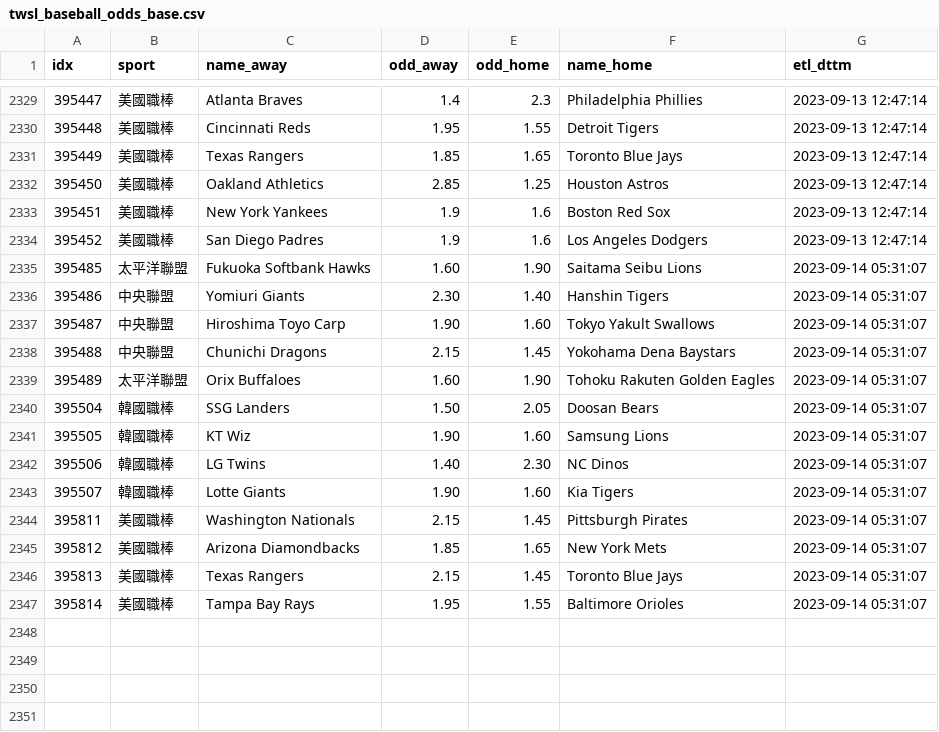
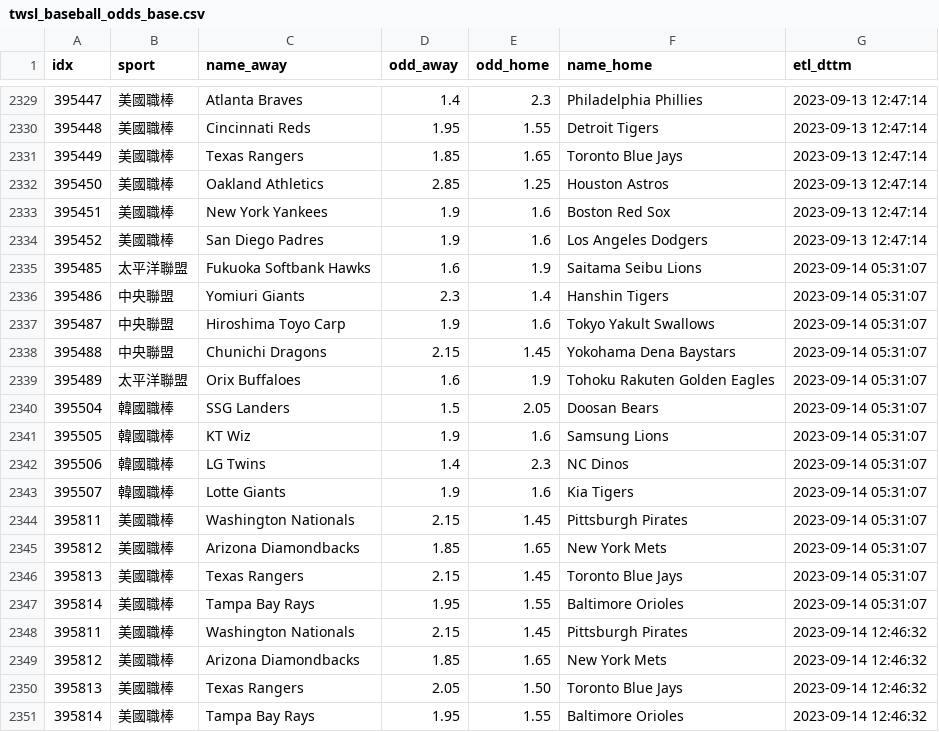
Before and after one commit to achilles0926/tw_sport_lottery, a CSV file: twsl_baseball_odds_base.csv, drawn as a sheet; only a part is shown, gaps mark what is left out.

```diff
--- a/twsl_baseball_odds_base.csv
+++ b/twsl_baseball_odds_base.csv
@@ -2334,11 +2334,11 @@
 395452,美國職棒,San Diego Padres,1.9,1.6,Los Angeles Dodgers,2023-09-13 12:47:14
-395485,太平洋聯盟,Fukuoka Softbank Hawks,1.60,1.90,Saitama Seibu Lions,2023-09-14 05:31:07
-395486,中央聯盟,Yomiuri Giants,2.30,1.40,Hanshin Tigers,2023-09-14 05:31:07
-395487,中央聯盟,Hiroshima Toyo Carp,1.90,1.60,Tokyo Yakult Swallows,2023-09-14 05:31:07
+395485,太平洋聯盟,Fukuoka Softbank Hawks,1.6,1.9,Saitama Seibu Lions,2023-09-14 05:31:07
+395486,中央聯盟,Yomiuri Giants,2.3,1.4,Hanshin Tigers,2023-09-14 05:31:07
+395487,中央聯盟,Hiroshima Toyo Carp,1.9,1.6,Tokyo Yakult Swallows,2023-09-14 05:31:07
 395488,中央聯盟,Chunichi Dragons,2.15,1.45,Yokohama Dena Baystars,2023-09-14 05:31:07
-395489,太平洋聯盟,Orix Buffaloes,1.60,1.90,Tohoku Rakuten Golden Eagles,2023-09-14 05:31:07
-395504,韓國職棒,SSG Landers,1.50,2.05,Doosan Bears,2023-09-14 05:31:07
-395505,韓國職棒,KT Wiz,1.90,1.60,Samsung Lions,2023-09-14 05:31:07
-395506,韓國職棒,LG Twins,1.40,2.30,NC Dinos,2023-09-14 05:31:07
-395507,韓國職棒,Lotte Giants,1.90,1.60,Kia Tigers,2023-09-14 05:31:07
+395489,太平洋聯盟,Orix Buffaloes,1.6,1.9,Tohoku Rakuten Golden Eagles,2023-09-14 05:31:07
+395504,韓國職棒,SSG Landers,1.5,2.05,Doosan Bears,2023-09-14 05:31:07
+395505,韓國職棒,KT Wiz,1.9,1.6,Samsung Lions,2023-09-14 05:31:07
+395506,韓國職棒,LG Twins,1.4,2.3,NC Dinos,2023-09-14 05:31:07
+395507,韓國職棒,Lotte Giants,1.9,1.6,Kia Tigers,2023-09-14 05:31:07
 395811,美國職棒,Washington Nationals,2.15,1.45,Pittsburgh Pirates,2023-09-14 05:31:07
@@ -2347 +2347,5 @@
 395814,美國職棒,Tampa Bay Rays,1.95,1.55,Baltimore Orioles,2023-09-14 05:31:07
+395811,美國職棒,Washington Nationals,2.15,1.45,Pittsburgh Pirates,2023-09-14 12:46:32
+395812,美國職棒,Arizona Diamondbacks,1.85,1.65,New York Mets,2023-09-14 12:46:32
+395813,美國職棒,Texas Rangers,2.05,1.50,Toronto Blue Jays,2023-09-14 12:46:32
+395814,美國職棒,Tampa Bay Rays,1.95,1.55,Baltimore Orioles,2023-09-14 12:46:32
```
Also changed, not shown: twsl_baseball_odds_backup.csv, twsl_baseball_odds_new.csv.
